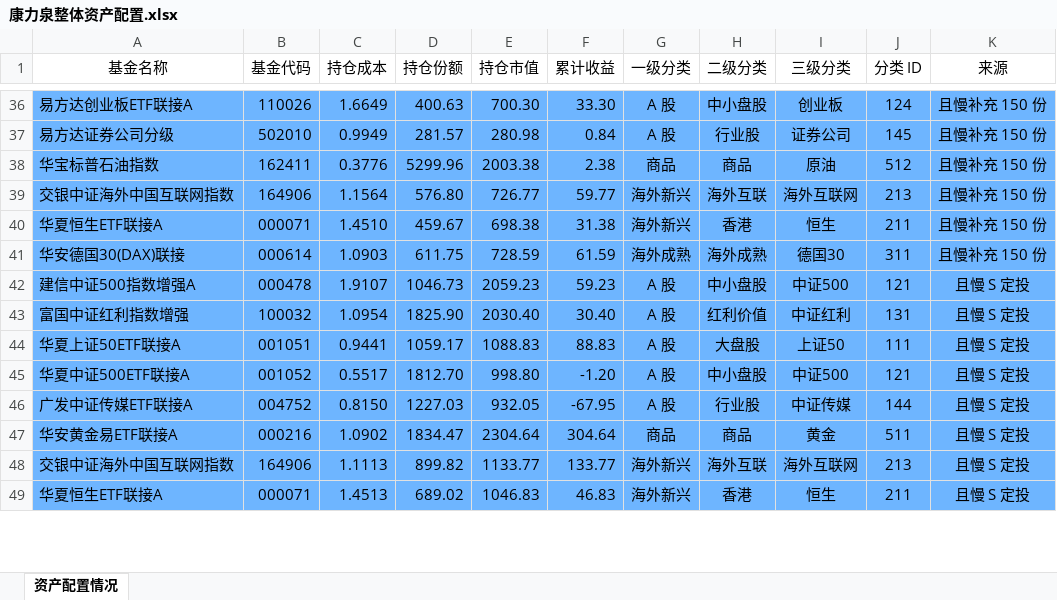
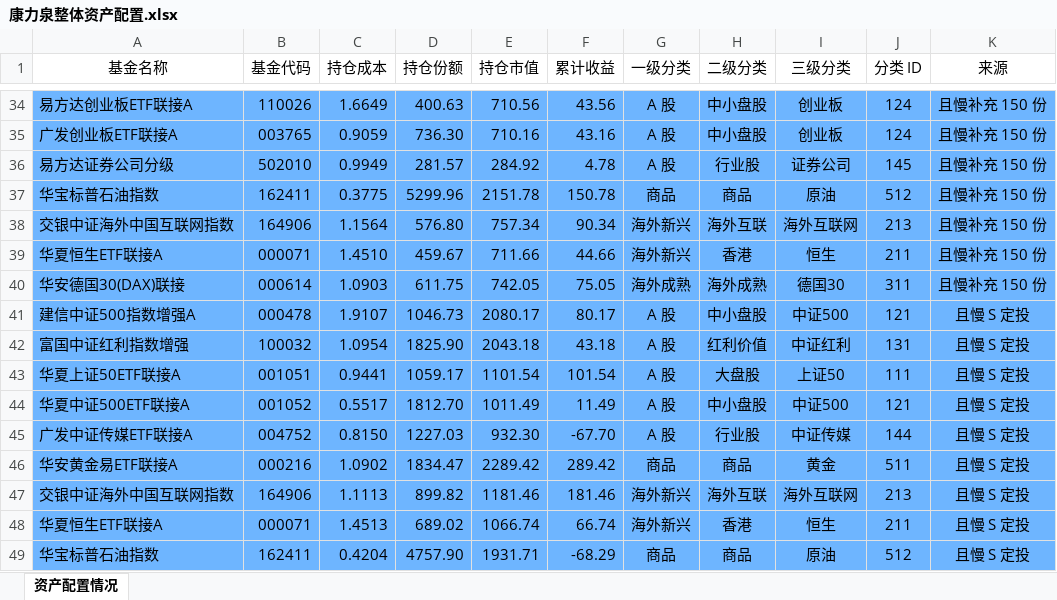
Before and after one commit to klq26/finance-data, an Excel workbook: Portfolio/scripts/output/201911/康力泉/康力泉整体资产配置.xlsx, sheet 资产配置情况, drawn as a sheet; only a part is shown, gaps mark what is left out; values as stored, in another font and other column widths than the file's, no borders; addresses are those after the commit; the diff covers the shown part only; the diff names each change by its address in the sheet, - before the commit and + after, or states it on an @@ line.

```diff
--- a/Portfolio/scripts/output/201911/康力泉/康力泉整体资产配置.xlsx (sheet 资产配置情况)
+++ b/Portfolio/scripts/output/201911/康力泉/康力泉整体资产配置.xlsx (sheet 资产配置情况)
-E34 (持仓市值): 700.30
+E34 (持仓市值): 710.56
-F34 (累计收益): 33.30
+F34 (累计收益): 43.56
+row 35: 广发创业板ETF联接A | 003765 | 0.9059 | 736.30 | 710.16 | 43.16 | A 股 | 中小盘股 | 创业板 | 124 | 且慢补充 150 份
-E36 (持仓市值): 280.98
+E36 (持仓市值): 284.92
-F36 (累计收益): 0.84
+F36 (累计收益): 4.78
-C37 (持仓成本): 0.3776
+C37 (持仓成本): 0.3775
-E37 (持仓市值): 2003.38
+E37 (持仓市值): 2151.78
-F37 (累计收益): 2.38
+F37 (累计收益): 150.78
-E38 (持仓市值): 726.77
+E38 (持仓市值): 757.34
-F38 (累计收益): 59.77
+F38 (累计收益): 90.34
-E39 (持仓市值): 698.38
+E39 (持仓市值): 711.66
-F39 (累计收益): 31.38
+F39 (累计收益): 44.66
-E40 (持仓市值): 728.59
+E40 (持仓市值): 742.05
-F40 (累计收益): 61.59
+F40 (累计收益): 75.05
-E41 (持仓市值): 2059.23
+E41 (持仓市值): 2080.17
-F41 (累计收益): 59.23
+F41 (累计收益): 80.17
-E42 (持仓市值): 2030.40
+E42 (持仓市值): 2043.18
-F42 (累计收益): 30.40
+F42 (累计收益): 43.18
-E43 (持仓市值): 1088.83
+E43 (持仓市值): 1101.54
-F43 (累计收益): 88.83
+F43 (累计收益): 101.54
-E44 (持仓市值): 998.80
+E44 (持仓市值): 1011.49
-F44 (累计收益): -1.20
+F44 (累计收益): 11.49
-E45 (持仓市值): 932.05
+E45 (持仓市值): 932.30
-F45 (累计收益): -67.95
+F45 (累计收益): -67.70
-E46 (持仓市值): 2304.64
+E46 (持仓市值): 2289.42
-F46 (累计收益): 304.64
+F46 (累计收益): 289.42
-E47 (持仓市值): 1133.77
+E47 (持仓市值): 1181.46
-F47 (累计收益): 133.77
+F47 (累计收益): 181.46
-E48 (持仓市值): 1046.83
+E48 (持仓市值): 1066.74
-F48 (累计收益): 46.83
+F48 (累计收益): 66.74
+row 49: 华宝标普石油指数 | 162411 | 0.4204 | 4757.90 | 1931.71 | -68.29 | 商品 | 商品 | 原油 | 512 | 且慢 S 定投
```
Also changed, not shown: 3 added rows, 6 removed rows and 95 edited cells elsewhere in this sheet, 20 other files.
